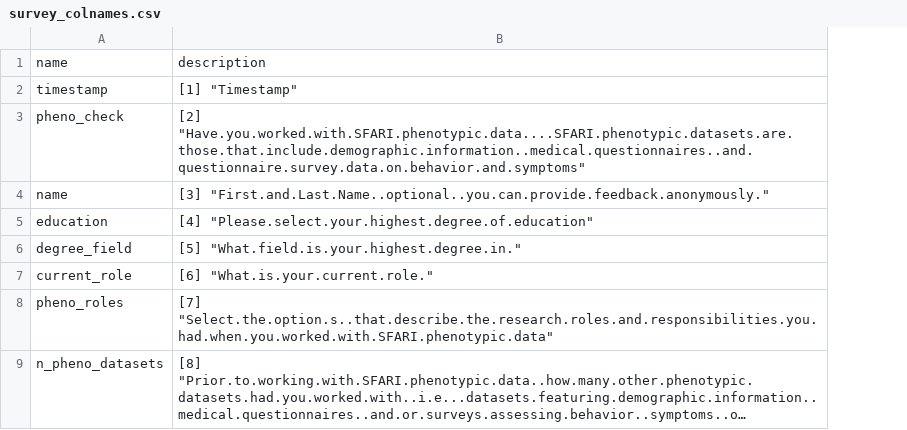
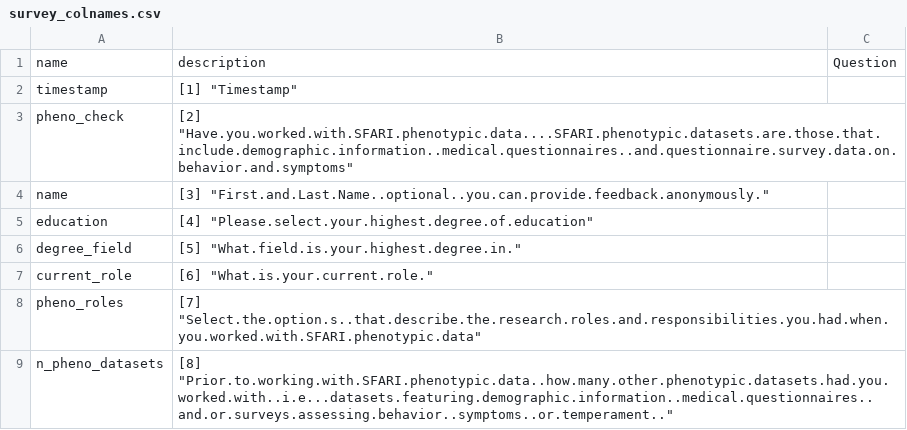
Before and after one commit to bfuchs18/pheno_survey_results, a CSV file: data/survey_colnames.csv, drawn as a sheet; only a part is shown; long unchanged cells end in …; the diff names each change by its address in the sheet, - before the commit and + after, or states it on an @@ line.

Commit message:
add Question column with question text (for use in plots)

```diff
--- a/data/survey_colnames.csv
+++ b/data/survey_colnames.csv
+column C, row 1: Question
```
